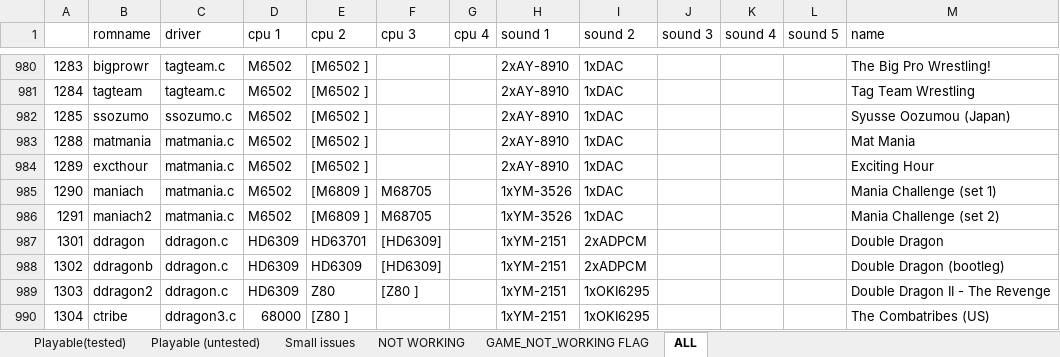
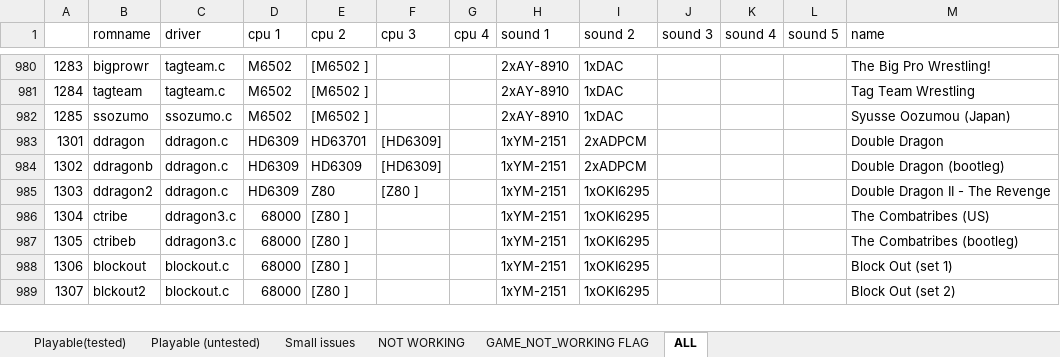
Before and after one commit to georgemoralis/arcadeflex, an Excel workbook: 0.36/compatibility.xlsx, sheet ALL, drawn as a sheet; only a part is shown, gaps mark what is left out; the shorter side is filled out with more unchanged rows; values as stored, in another font and other column widths than the file's, no borders; the diff names each change by its address in the sheet, - before the commit and + after, or states it on an @@ line.

Commit message:
036 : matmania driver

```diff
--- a/0.36/compatibility.xlsx (sheet ALL)
+++ b/0.36/compatibility.xlsx (sheet ALL)
-row 983: 1288 | matmania | matmania.c | M6502 | [M6502 ] |  |  | 2xAY-8910 | 1xDAC |  |  |  | Mat Mania
-row 984: 1289 | excthour | matmania.c | M6502 | [M6502 ] |  |  | 2xAY-8910 | 1xDAC |  |  |  | Exciting Hour
-row 985: 1290 | maniach | matmania.c | M6502 | [M6809 ] | M68705 |  | 1xYM-3526 | 1xDAC |  |  |  | Mania Challenge (set 1)
-row 986: 1291 | maniach2 | matmania.c | M6502 | [M6809 ] | M68705 |  | 1xYM-3526 | 1xDAC |  |  |  | Mania Challenge (set 2)
```
Also changed, not shown: sheet Playable (untested), 13 other files.
